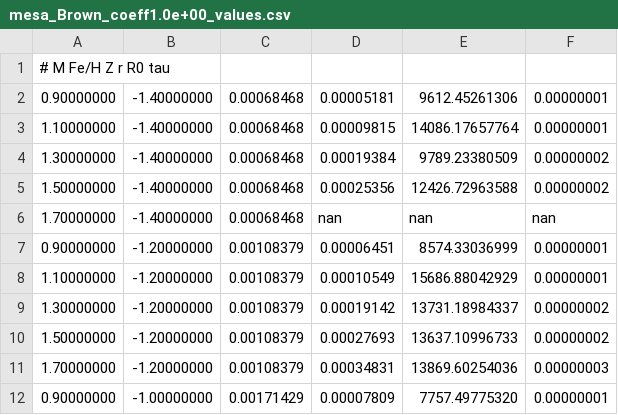
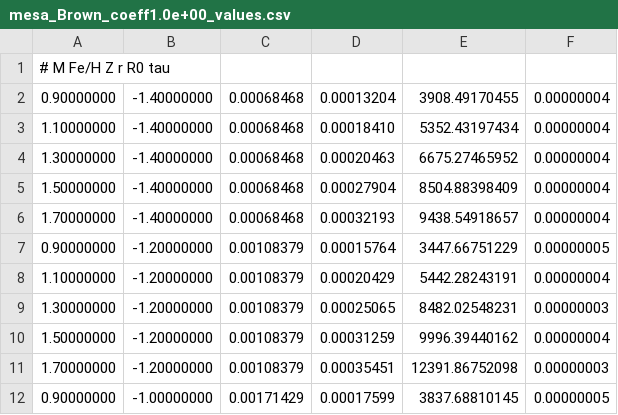
Before and after one commit to afraser3/Empirical-Magnetic-Thermohaline, a CSV file: figures/mesa_spread/mesa_Brown_coeff1.0e+00_values.csv, drawn as a sheet; only a part is shown; the diff covers the shown part only.

```diff
--- a/figures/mesa_spread/mesa_Brown_coeff1.0e+00_values.csv
+++ b/figures/mesa_spread/mesa_Brown_coeff1.0e+00_values.csv
@@ -1,12 +1,12 @@
 #                  M                 Fe/H                    Z                    r                   R0                  tau
-          0.90000000,         -1.40000000,          0.00068468,          0.00005181,       9612.45261306,          0.00000001
-          1.10000000,         -1.40000000,          0.00068468,          0.00009815,      14086.17657764,          0.00000001
-          1.30000000,         -1.40000000,          0.00068468,          0.00019384,       9789.23380509,          0.00000002
-          1.50000000,         -1.40000000,          0.00068468,          0.00025356,      12426.72963588,          0.00000002
-          1.70000000,         -1.40000000,          0.00068468,                 nan,                 nan,                 nan
-          0.90000000,         -1.20000000,          0.00108379,          0.00006451,       8574.33036999,          0.00000001
-          1.10000000,         -1.20000000,          0.00108379,          0.00010549,      15686.88042929,          0.00000001
-          1.30000000,         -1.20000000,          0.00108379,          0.00019142,      13731.18984337,          0.00000002
-          1.50000000,         -1.20000000,          0.00108379,          0.00027693,      13637.10996733,          0.00000002
-          1.70000000,         -1.20000000,          0.00108379,          0.00034831,      13869.60254036,          0.00000003
-          0.90000000,         -1.00000000,          0.00171429,          0.00007809,       7757.49775320,          0.00000001
+          0.90000000,         -1.40000000,          0.00068468,          0.00013204,       3908.49170455,          0.00000004
+          1.10000000,         -1.40000000,          0.00068468,          0.00018410,       5352.43197434,          0.00000004
+          1.30000000,         -1.40000000,          0.00068468,          0.00020463,       6675.27465952,          0.00000004
+          1.50000000,         -1.40000000,          0.00068468,          0.00027904,       8504.88398409,          0.00000004
+          1.70000000,         -1.40000000,          0.00068468,          0.00032193,       9438.54918657,          0.00000004
+          0.90000000,         -1.20000000,          0.00108379,          0.00015764,       3447.66751229,          0.00000005
+          1.10000000,         -1.20000000,          0.00108379,          0.00020429,       5442.28243191,          0.00000004
+          1.30000000,         -1.20000000,          0.00108379,          0.00025065,       8482.02548231,          0.00000003
+          1.50000000,         -1.20000000,          0.00108379,          0.00031259,       9996.39440162,          0.00000004
+          1.70000000,         -1.20000000,          0.00108379,          0.00035451,      12391.86752098,          0.00000003
+          0.90000000,         -1.00000000,          0.00171429,          0.00017599,       3837.68810145,          0.00000005
```
Also changed, not shown: 116 edited cells elsewhere in this file, figures/mesa_spread/mesa_Kipp_coeff1.0e-01_values.csv, figures/mesa_spread/mesa_Kipp_coeff2.0e+00_values.csv, 14 other files.
